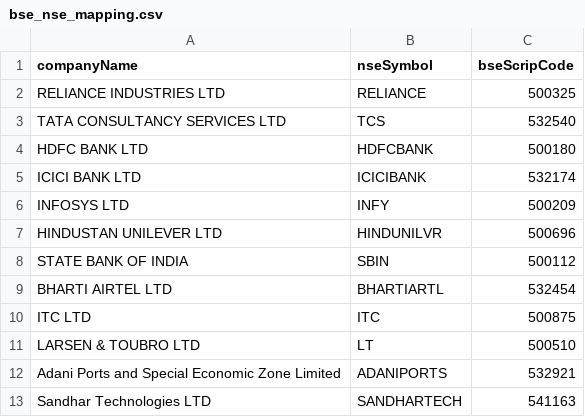
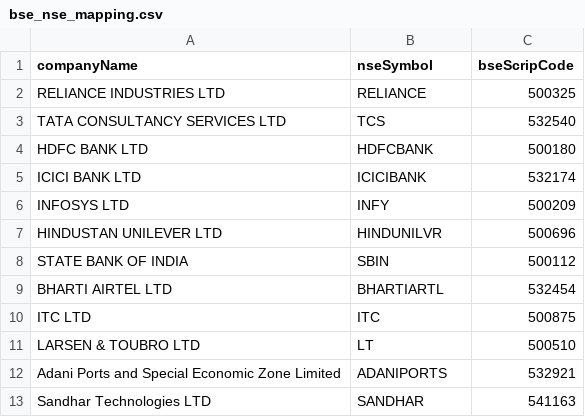
Before and after one commit to Kartik0427/s.m, a CSV file: bse_nse_mapping.csv, drawn as a sheet.

Commit message:
sandhar

```diff
--- a/bse_nse_mapping.csv
+++ b/bse_nse_mapping.csv
@@ -12,2 +12,2 @@ LARSEN & TOUBRO LTD,LT,500510
 Adani Ports and Special Economic Zone Limited,ADANIPORTS,532921
-Sandhar Technologies LTD,SANDHARTECH,541163
+Sandhar Technologies LTD,SANDHAR,541163
```
